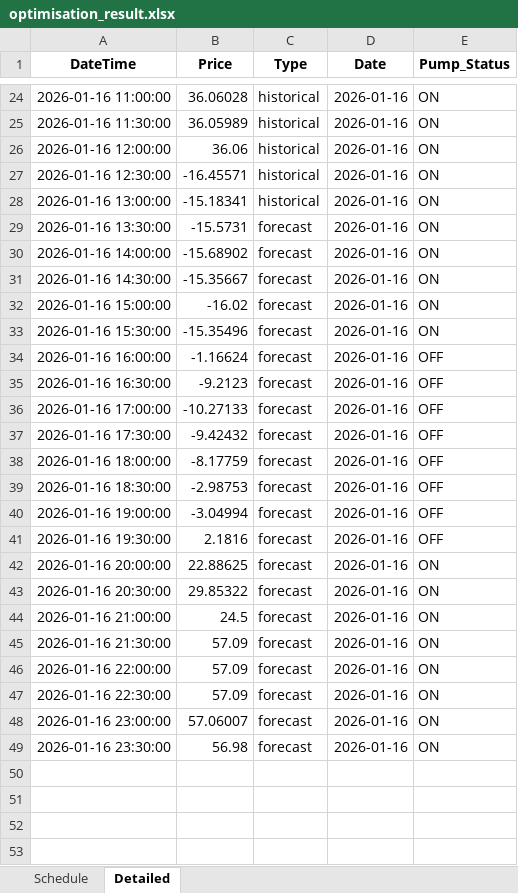
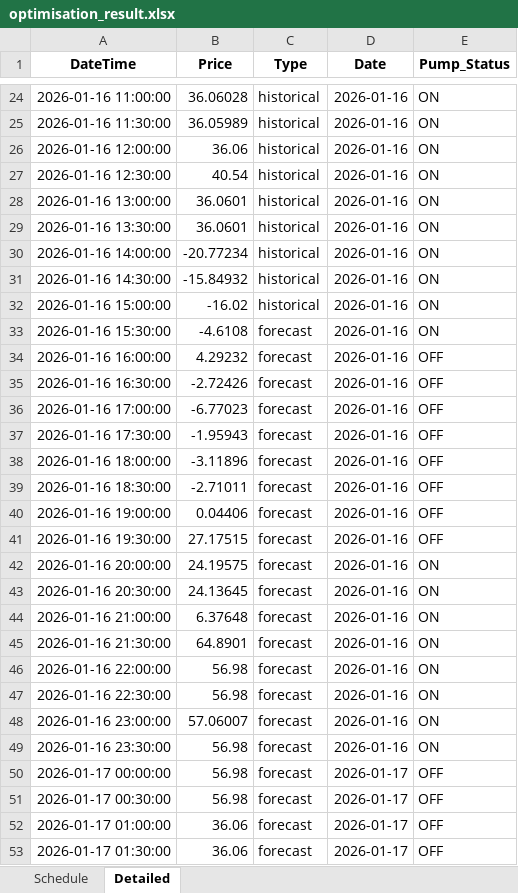
Before and after one commit to wjt1991/pump-optimisation-for-SHW, an Excel workbook: data/latest/optimisation_result.xlsx, sheet Detailed, drawn as a sheet; only a part is shown, gaps mark what is left out; values as stored, in another font and other column widths than the file's, no borders; the diff covers the shown part only; the diff names each change by its address in the sheet, - before the commit and + after, or states it on an @@ line.

```diff
--- a/data/latest/optimisation_result.xlsx (sheet Detailed)
+++ b/data/latest/optimisation_result.xlsx (sheet Detailed)
-B27 (Price): -16.45571
+B27 (Price): 40.54
-B28 (Price): -15.18341
+B28 (Price): 36.0601
-B29 (Price): -15.5731
+B29 (Price): 36.0601
-C29:C32 (Type): forecast
+C29:C32 (Type): historical
-B30 (Price): -15.68902
+B30 (Price): -20.77234
-B31 (Price): -15.35667
+B31 (Price): -15.84932
-B33 (Price): -15.35496
+B33 (Price): -4.6108
-B34 (Price): -1.16624
+B34 (Price): 4.29232
-B35 (Price): -9.2123
+B35 (Price): -2.72426
-B36 (Price): -10.27133
+B36 (Price): -6.77023
-B37 (Price): -9.42432
+B37 (Price): -1.95943
-B38 (Price): -8.17759
+B38 (Price): -3.11896
-B39 (Price): -2.98753
+B39 (Price): -2.71011
-B40 (Price): -3.04994
+B40 (Price): 0.04406
-B41 (Price): 2.1816
+B41 (Price): 27.17515
-B42 (Price): 22.88625
+B42 (Price): 24.19575
-B43 (Price): 29.85322
+B43 (Price): 24.13645
-B44 (Price): 24.5
+B44 (Price): 6.37648
-B45 (Price): 57.09
+B45 (Price): 64.8901
-B46:B47 (Price): 57.09
+B46:B47 (Price): 56.98
+row 50: 2026-01-17 00:00:00 | 56.98 | forecast | 2026-01-17 | OFF
+row 51: 2026-01-17 00:30:00 | 56.98 | forecast | 2026-01-17 | OFF
+row 52: 2026-01-17 01:00:00 | 36.06 | forecast | 2026-01-17 | OFF
+row 53: 2026-01-17 01:30:00 | 36.06 | forecast | 2026-01-17 | OFF
```
Also changed, not shown: 44 added rows elsewhere in this sheet, sheet Schedule, 3 other files.
